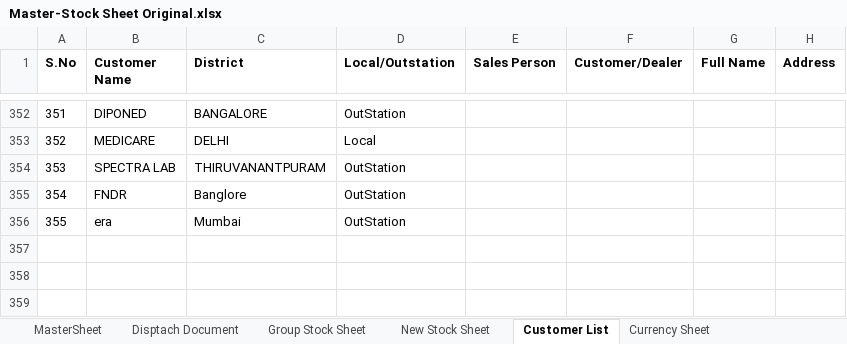
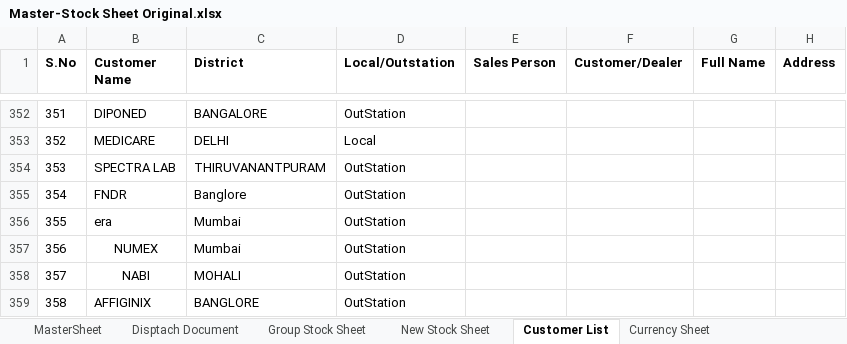
Before and after one commit to logisticsbiogeneindia-sys/BiogeneIndia, an Excel workbook: Master-Stock Sheet Original.xlsx, sheet Customer List, drawn as a sheet; only a part is shown, gaps mark what is left out; values as stored, in another font and other column widths than the file's, no borders; conditional formats not drawn; the diff names each change by its address in the sheet, - before the commit and + after, or states it on an @@ line.

```diff
--- a/Master-Stock Sheet Original.xlsx (sheet Customer List)
+++ b/Master-Stock Sheet Original.xlsx (sheet Customer List)
+row 357: 356 | NUMEX | Mumbai | OutStation
+row 358: 357 | NABI | MOHALI | OutStation
+row 359: 358 | AFFIGINIX | BANGLORE | OutStation
```
Also changed, not shown: sheet Group Stock Sheet, sheet MasterSheet, sheet New Stock Sheet, sheet Currency Sheet, formulas that keep their value, hidden cells.
